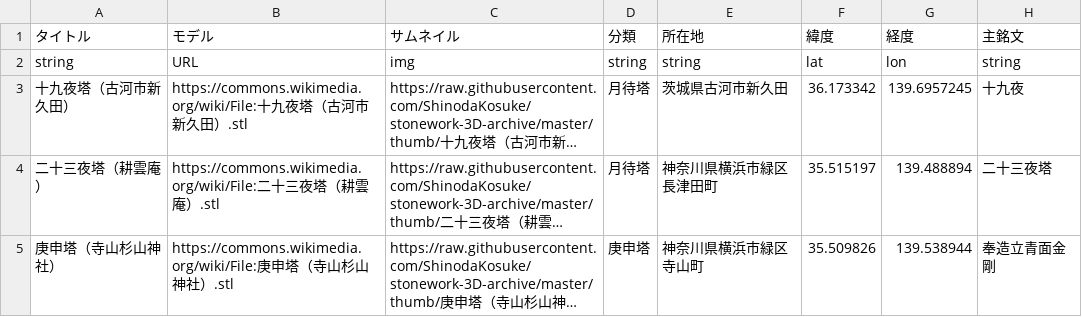
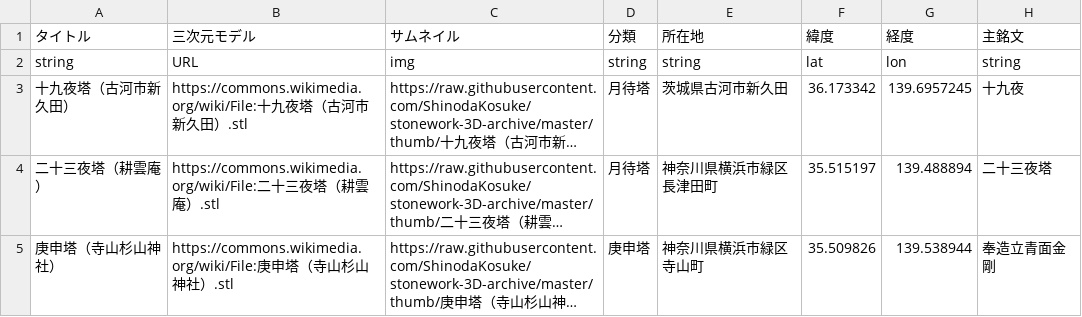
Before and after one commit to ShinodaKosuke/stonework-3D-archive, a CSV file: stonework-3D-archive.csv, drawn as a sheet; only a part is shown; long unchanged cells end in …; the diff names each change by its address in the sheet, - before the commit and + after, or states it on an @@ line.

Commit message:
Update stonework-3D-archive.csv

```diff
--- a/stonework-3D-archive.csv
+++ b/stonework-3D-archive.csv
-B1: モデル
+B1: 三次元モデル
```
